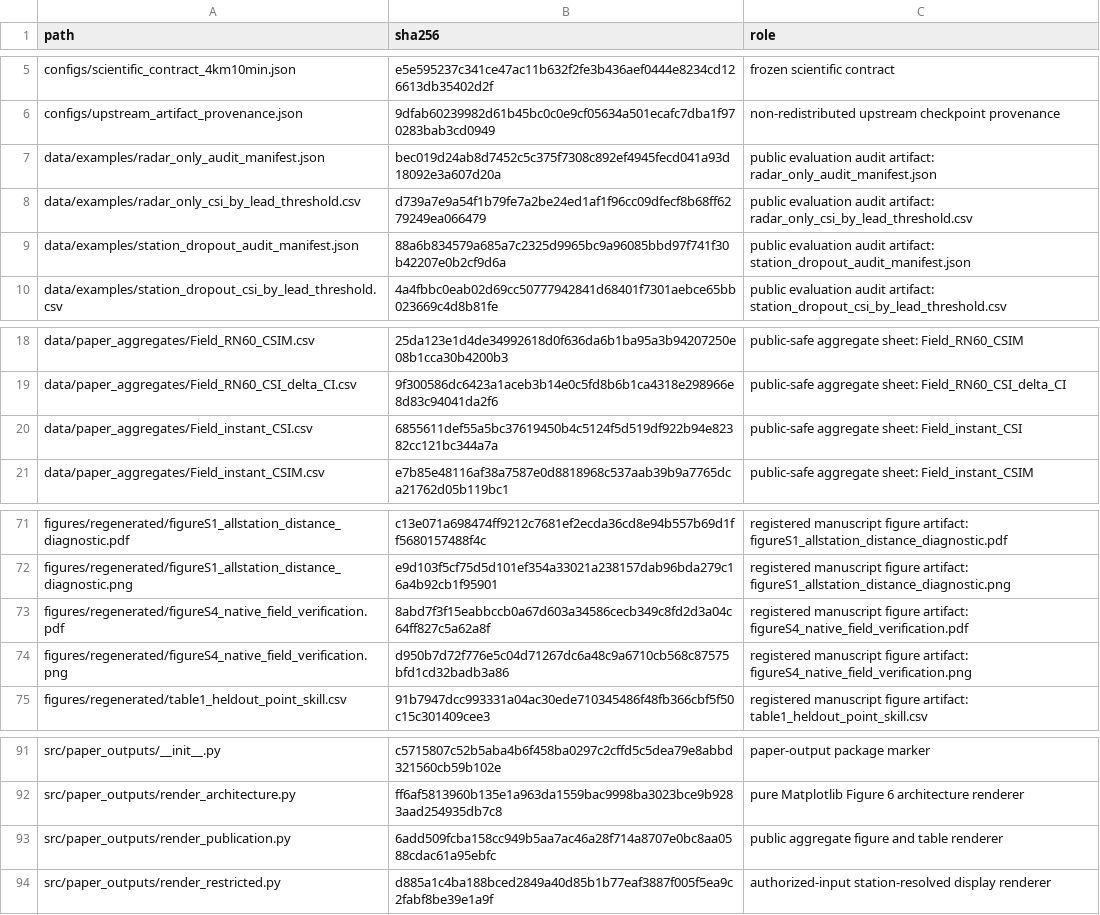
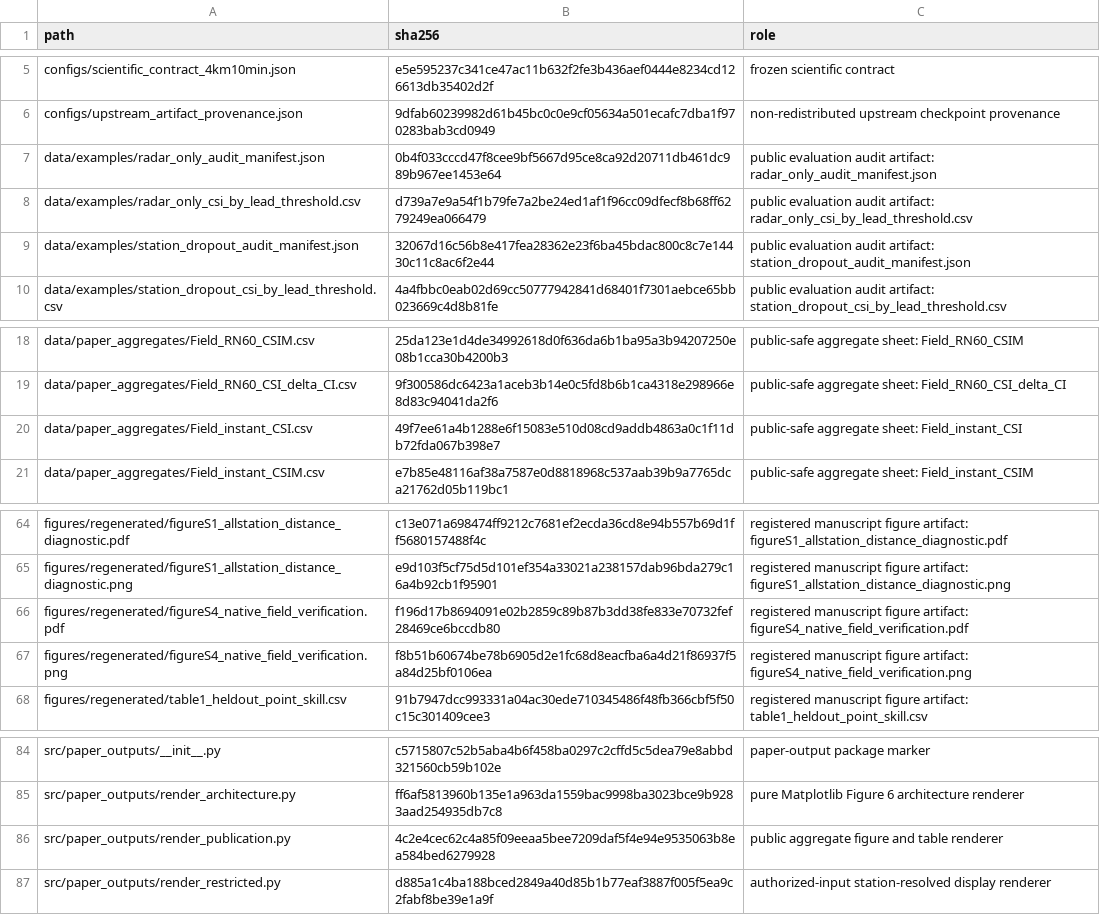
Before and after one commit to blackjjh21-afk/r2p-nowcasting, a CSV file: configs/artifact_manifest.csv, drawn as a sheet; only a part is shown, gaps mark what is left out; the diff covers the shown part only.

```diff
--- a/configs/artifact_manifest.csv
+++ b/configs/artifact_manifest.csv
@@ -6,5 +6,5 @@ configs/scientific_contract_4km10min.json,e5e595237c341ce47ac11b632f2fe3b436aef0
 configs/upstream_artifact_provenance.json,9dfab60239982d61b45bc0c0e9cf05634a501ecafc7dba1f970283bab3cd0949,non-redistributed upstream checkpoint provenance
-data/examples/radar_only_audit_manifest.json,bec019d24ab8d7452c5c375f7308c892ef4945fecd041a93d18092e3a607d20a,public evaluation audit artifact: radar_only_audit_manifest.json
+data/examples/radar_only_audit_manifest.json,0b4f033cccd47f8cee9bf5667d95ce8ca92d20711db461dc989b967ee1453e64,public evaluation audit artifact: radar_only_audit_manifest.json
 data/examples/radar_only_csi_by_lead_threshold.csv,d739a7e9a54f1b79fe7a2be24ed1af1f96cc09dfecf8b68ff6279249ea066479,public evaluation audit artifact: radar_only_csi_by_lead_threshold.csv
-data/examples/station_dropout_audit_manifest.json,88a6b834579a685a7c2325d9965bc9a96085bbd97f741f30b42207e0b2cf9d6a,public evaluation audit artifact: station_dropout_audit_manifest.json
+data/examples/station_dropout_audit_manifest.json,32067d16c56b8e417fea28362e23f6ba45bdac800c8c7e14430c11c8ac6f2e44,public evaluation audit artifact: station_dropout_audit_manifest.json
 data/examples/station_dropout_csi_by_lead_threshold.csv,4a4fbbc0eab02d69cc50777942841d68401f7301aebce65bb023669c4d8b81fe,public evaluation audit artifact: station_dropout_csi_by_lead_threshold.csv
@@ -19,3 +19,3 @@ data/paper_aggregates/Field_RN60_CSIM.csv,25da123e1d4de34992618d0f636da6b1ba95a3
 data/paper_aggregates/Field_RN60_CSI_delta_CI.csv,9f300586dc6423a1aceb3b14e0c5fd8b6b1ca4318e298966e8d83c94041da2f6,public-safe aggregate sheet: Field_RN60_CSI_delta_CI
-data/paper_aggregates/Field_instant_CSI.csv,6855611def55a5bc37619450b4c5124f5d519df922b94e82382cc121bc344a7a,public-safe aggregate sheet: Field_instant_CSI
+data/paper_aggregates/Field_instant_CSI.csv,49f7ee61a4b1288e6f15083e510d08cd9addb4863a0c1f11db72fda067b398e7,public-safe aggregate sheet: Field_instant_CSI
 data/paper_aggregates/Field_instant_CSIM.csv,e7b85e48116af38a7587e0d8818968c537aab39b9a7765dca21762d05b119bc1,public-safe aggregate sheet: Field_instant_CSIM
@@ -72,4 +65,4 @@ figures/regenerated/figureS1_allstation_distance_diagnostic.pdf,c13e071a698474ff
 figures/regenerated/figureS1_allstation_distance_diagnostic.png,e9d103f5cf75d5d101ef354a33021a238157dab96bda279c16a4b92cb1f95901,registered manuscript figure artifact: figureS1_allstation_distance_diagnostic.png
-figures/regenerated/figureS4_native_field_verification.pdf,8abd7f3f15eabbccb0a67d603a34586cecb349c8fd2d3a04c64ff827c5a62a8f,registered manuscript figure artifact: figureS4_native_field_verification.pdf
-figures/regenerated/figureS4_native_field_verification.png,d950b7d72f776e5c04d71267dc6a48c9a6710cb568c87575bfd1cd32badb3a86,registered manuscript figure artifact: figureS4_native_field_verification.png
+figures/regenerated/figureS4_native_field_verification.pdf,f196d17b8694091e02b2859c89b87b3dd38fe833e70732fef28469ce6bccdb80,registered manuscript figure artifact: figureS4_native_field_verification.pdf
+figures/regenerated/figureS4_native_field_verification.png,f8b51b60674be78b6905d2e1fc68d8eacfba6a4d21f86937f5a84d25bf0106ea,registered manuscript figure artifact: figureS4_native_field_verification.png
 figures/regenerated/table1_heldout_point_skill.csv,91b7947dcc993331a04ac30ede710345486f48fb366cbf5f50c15c301409cee3,registered manuscript figure artifact: table1_heldout_point_skill.csv
@@ -92,3 +85,3 @@ src/paper_outputs/__init__.py,c5715807c52b5aba4b6f458ba0297c2cffd5c5dea79e8abbd3
 src/paper_outputs/render_architecture.py,ff6af5813960b135e1a963da1559bac9998ba3023bce9b9283aad254935db7c8,pure Matplotlib Figure 6 architecture renderer
-src/paper_outputs/render_publication.py,6add509fcba158cc949b5aa7ac46a28f714a8707e0bc8aa0588cdac61a95ebfc,public aggregate figure and table renderer
+src/paper_outputs/render_publication.py,4c2e4cec62c4a85f09eeaa5bee7209daf5f4e94e9535063b8ea584bed6279928,public aggregate figure and table renderer
 src/paper_outputs/render_restricted.py,d885a1c4ba188bced2849a40d85b1b77eaf3887f005f5ea9c2fabf8be39e1a9f,authorized-input station-resolved display renderer
```
Also changed, not shown: 1 added row, 7 removed rows and 5 edited cells elsewhere in this file, data/paper_aggregates/Field_instant_CSI.csv, 24 other files.
